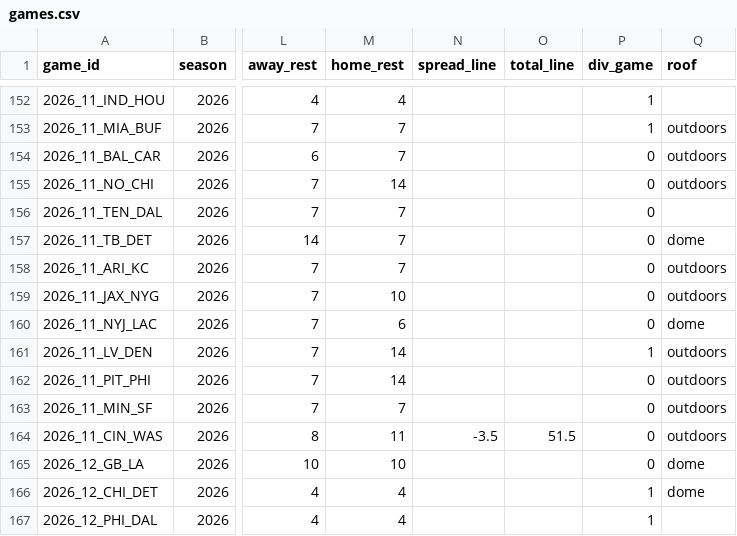
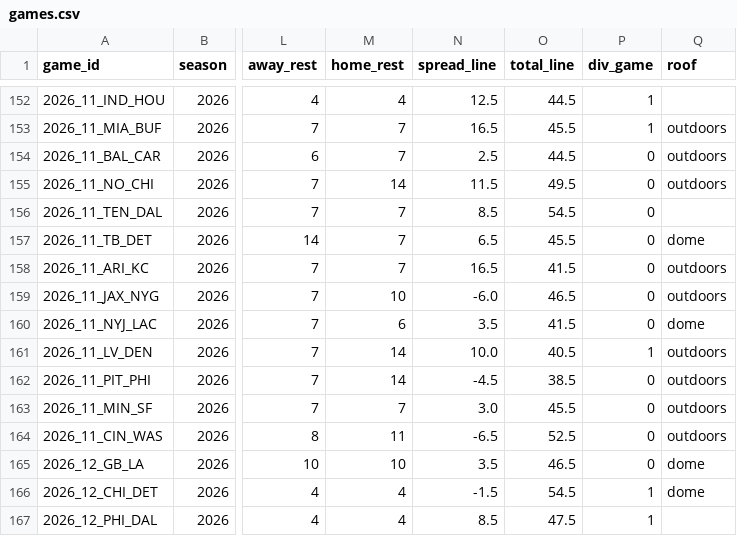
Before and after one commit to bmillercreates/The-Prop-Exchange, a CSV file: data/stats/games.csv, drawn as a sheet; only a part is shown, gaps mark what is left out; the diff covers the shown part only; the diff names each change by its address in the sheet, - before the commit and + after, or states it on an @@ line.

```diff
--- a/data/stats/games.csv
+++ b/data/stats/games.csv
-N152 (spread_line): (empty)
+N152 (spread_line): 12.5
-O152 (total_line): (empty)
+O152 (total_line): 44.5
-N153 (spread_line): (empty)
+N153 (spread_line): 16.5
-O153 (total_line): (empty)
+O153 (total_line): 45.5
-N154 (spread_line): (empty)
+N154 (spread_line): 2.5
-O154 (total_line): (empty)
+O154 (total_line): 44.5
-N155 (spread_line): (empty)
+N155 (spread_line): 11.5
-O155 (total_line): (empty)
+O155 (total_line): 49.5
-N156 (spread_line): (empty)
+N156 (spread_line): 8.5
-O156 (total_line): (empty)
+O156 (total_line): 54.5
-N157 (spread_line): (empty)
+N157 (spread_line): 6.5
-O157 (total_line): (empty)
+O157 (total_line): 45.5
-N158 (spread_line): (empty)
+N158 (spread_line): 16.5
-O158 (total_line): (empty)
+O158 (total_line): 41.5
-N159 (spread_line): (empty)
+N159 (spread_line): -6.0
-O159 (total_line): (empty)
+O159 (total_line): 46.5
-N160 (spread_line): (empty)
+N160 (spread_line): 3.5
-O160 (total_line): (empty)
+O160 (total_line): 41.5
-N161 (spread_line): (empty)
+N161 (spread_line): 10.0
-O161 (total_line): (empty)
+O161 (total_line): 40.5
-N162 (spread_line): (empty)
+N162 (spread_line): -4.5
-O162 (total_line): (empty)
+O162 (total_line): 38.5
-N163 (spread_line): (empty)
+N163 (spread_line): 3.0
-O163 (total_line): (empty)
+O163 (total_line): 45.5
-N164 (spread_line): -3.5
+N164 (spread_line): -6.5
-O164 (total_line): 51.5
+O164 (total_line): 52.5
-N165 (spread_line): (empty)
+N165 (spread_line): 3.5
-O165 (total_line): (empty)
+O165 (total_line): 46.5
-N166 (spread_line): (empty)
+N166 (spread_line): -1.5
-O166 (total_line): (empty)
+O166 (total_line): 54.5
-N167 (spread_line): (empty)
+N167 (spread_line): 8.5
-O167 (total_line): (empty)
+O167 (total_line): 47.5
```
Also changed, not shown: 61 edited cells elsewhere in this file, data/injuries.csv, data/stats/team_games.csv, 20 other files.
